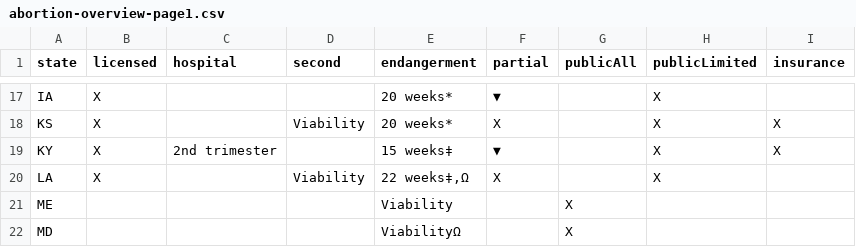
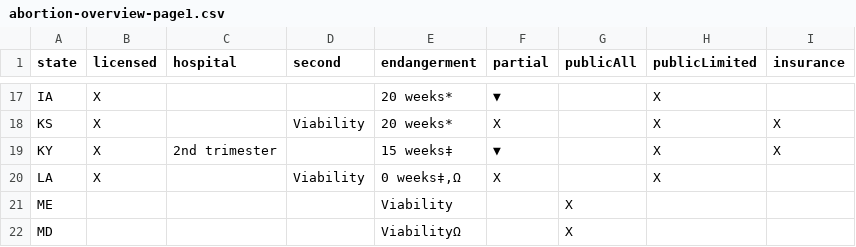
Before and after one commit to enjalot/guttmacher-scrape, a CSV file: data/abortion-overview-page1.csv, drawn as a sheet; only a part is shown, gaps mark what is left out.

Commit message:
Updated data

```diff
--- a/data/abortion-overview-page1.csv
+++ b/data/abortion-overview-page1.csv
@@ -19,3 +19,3 @@ KS,X,,Viability,20 weeks*,X,,X,X
 KY,X,2nd trimester,,15 weeks‡,▼,,X,X
-LA,X,,Viability,"22 weeks‡,Ω",X,,X,
+LA,X,,Viability,"0 weeks‡,Ω",X,,X,
 ME,,,,Viability,,X,,
```
Also changed, not shown: 6 other files.
